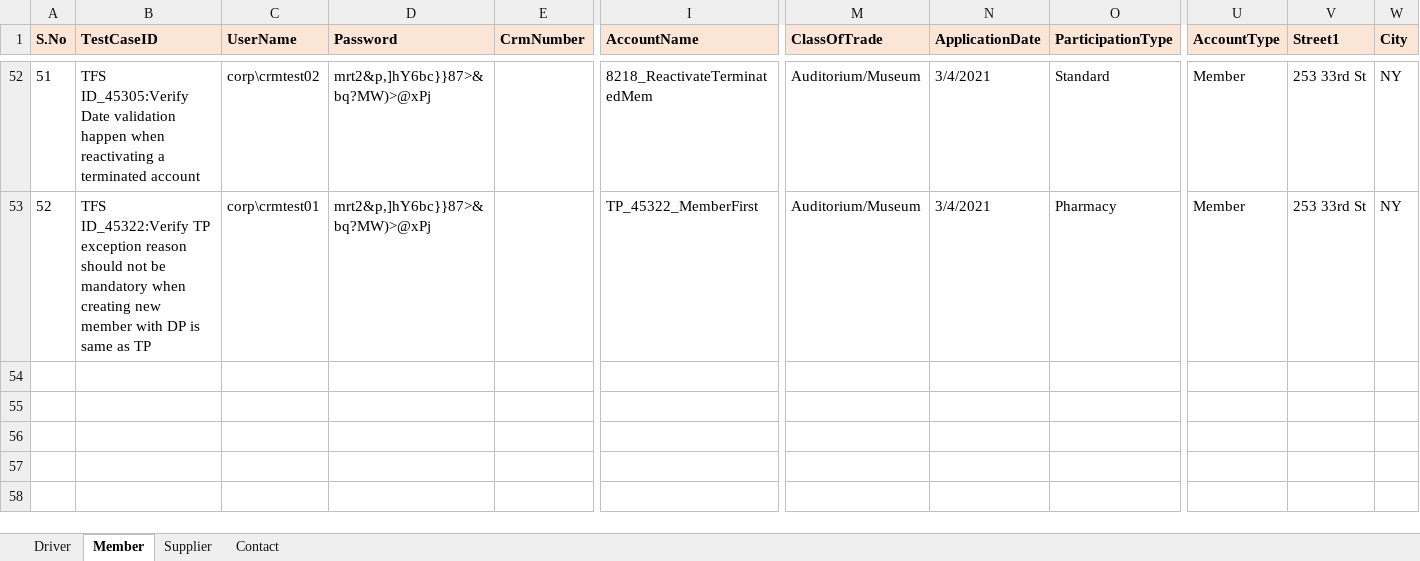
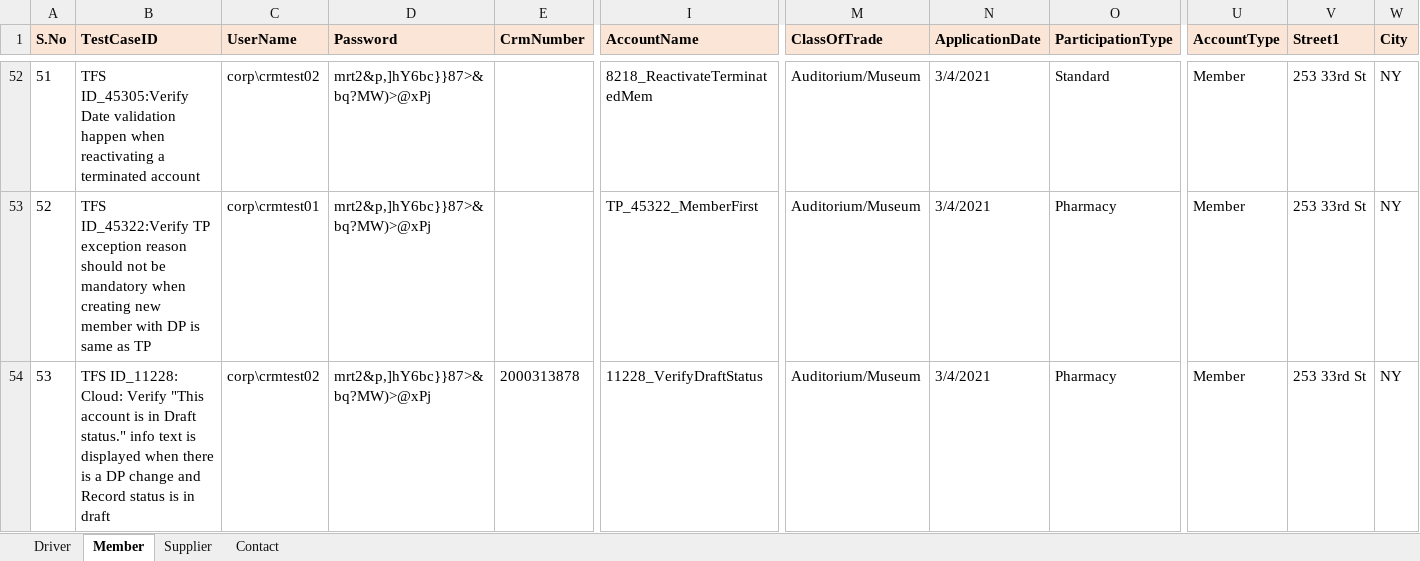
Before and after one commit to GomathiPriya20/Dynamics-CRM-Stage, an Excel workbook: data/CRM_Testdata.xlsx, sheet Member, drawn as a sheet; only a part is shown, gaps mark what is left out; values as stored, in another font and other column widths than the file's, no borders; rows hold the shown columns only; the diff names each change by its address in the sheet, - before the commit and + after, or states it on an @@ line.

```diff
--- a/data/CRM_Testdata.xlsx (sheet Member)
+++ b/data/CRM_Testdata.xlsx (sheet Member)
+row 54: 53 | TFS ID_11228: Cloud: Verify "This account is in Draft status." info text is displayed when there is a DP change and Record status is in draft | corp\crmtest02 | mrt2&p,]hY6bc}}87>&bq?MW)>@xPj | 2000313878 | 11228_VerifyDraftStatus | Auditorium/Museum | 3/4/2021 | Pharmacy | Member | 253 33rd St | NY
```
Also changed, not shown: sheet Driver, 5 other files.
